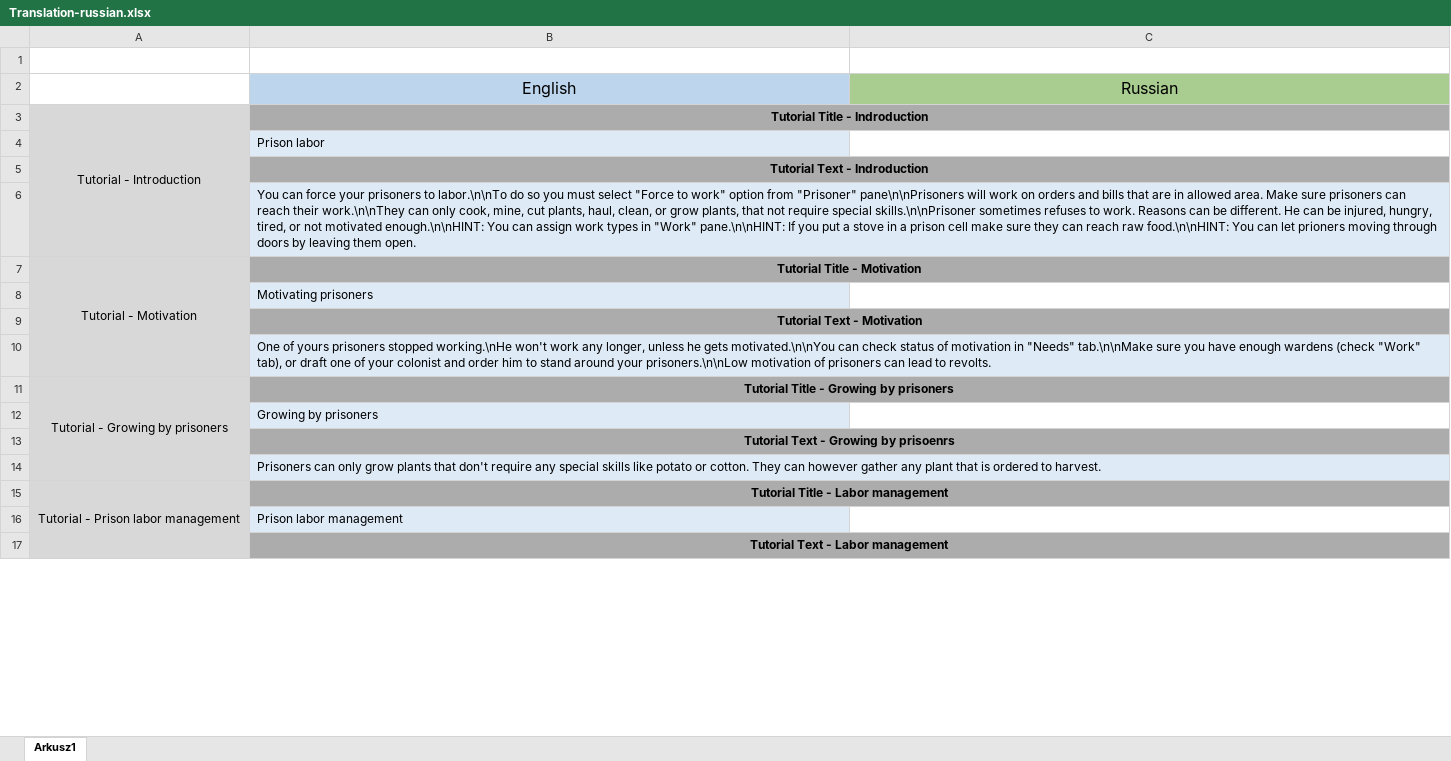
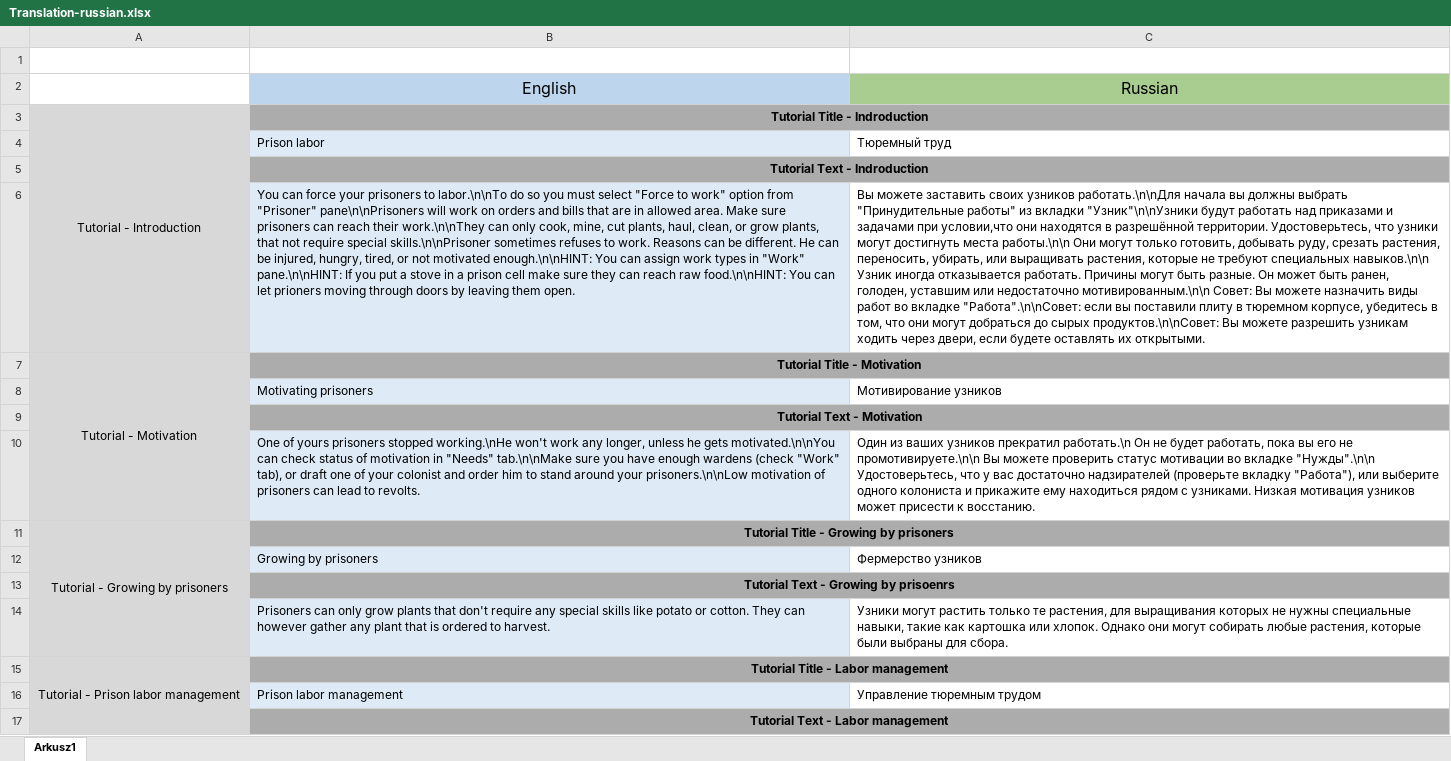
Before and after one commit to Aviuz/PrisonLabor, an Excel workbook: Translation sheets/Translation-russian.xlsx, sheet Arkusz1, drawn as a sheet; only a part is shown; values as stored, in another font and other column widths than the file's, no borders; the diff covers the shown part only; the diff names each change by its address in the sheet, - before the commit and + after, or states it on an @@ line.

Commit message:
russian translation

```diff
--- a/Translation sheets/Translation-russian.xlsx (sheet Arkusz1)
+++ b/Translation sheets/Translation-russian.xlsx (sheet Arkusz1)
-C4: (empty)
+C4: Тюремный труд
-C6: (empty)
+C6: Вы можете заставить своих узников работать.\n\nДля начала вы должны выбрать "Принудительные работы" из вкладки "Узник"\n\nУзники будут работать над приказами и задачами при условии,что они находятся в разрешённой территории. Удостоверьтесь, что узники могут достигнуть места работы.\n\n Они могут только готовить, добывать руду, срезать растения, переносить, убирать, или выращивать растения, которые не требуют специальных навыков.\n\n Узник иногда отказывается работать. Причины могут быть разные. Он может быть ранен, голоден, уставшим или недостаточно мотивированным.\n\n Совет: Вы можете назначить виды работ во вкладке "Работа".\n\nСовет: если вы поставили плиту в тюремном корпусе, убедитесь в том, что они могут добраться до сырых продуктов.\n\nСовет: Вы можете разрешить узникам ходить через двери, если будете оставлять их открытыми.
-C8: (empty)
+C8: Мотивирование узников
-C10: (empty)
+C10: Один из ваших узников прекратил работать.\n Он не будет работать, пока вы его не промотивируете.\n\n Вы можете проверить статус мотивации во вкладке "Нужды".\n\n Удостоверьтесь, что у вас достаточно надзирателей (проверьте вкладку "Работа"), или выберите одного колониста и прикажите ему находиться рядом с узниками. Низкая мотивация узников может присести к восстанию.
-C12: (empty)
+C12: Фермерство узников
-C14: (empty)
+C14: Узники могут растить только те растения, для выращивания которых не нужны специальные навыки, такие как картошка или хлопок. Однако они могут собирать любые растения, которые были выбраны для сбора.
-C16: (empty)
+C16: Управление тюремным трудом
```
Also changed, not shown: 25 edited cells elsewhere in this sheet.
